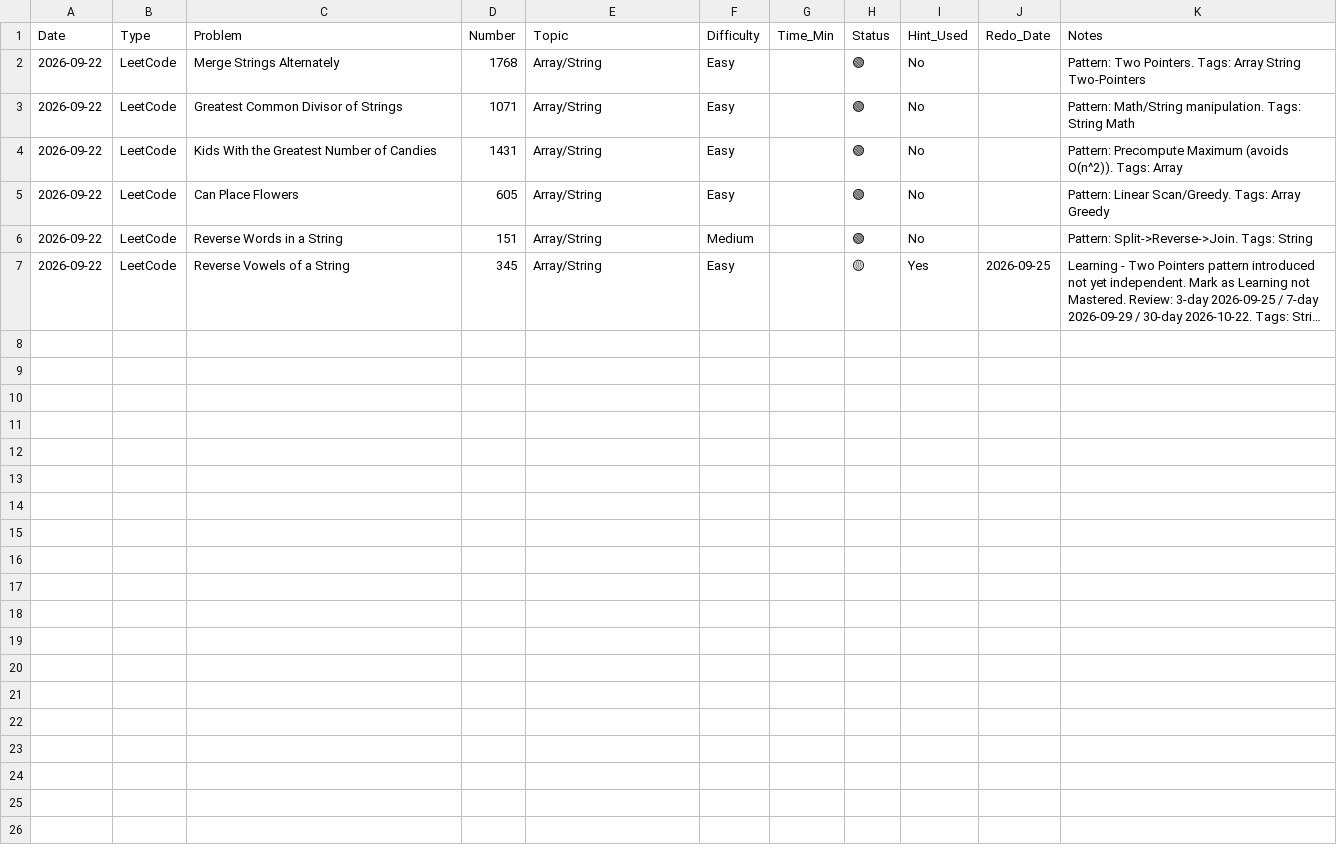
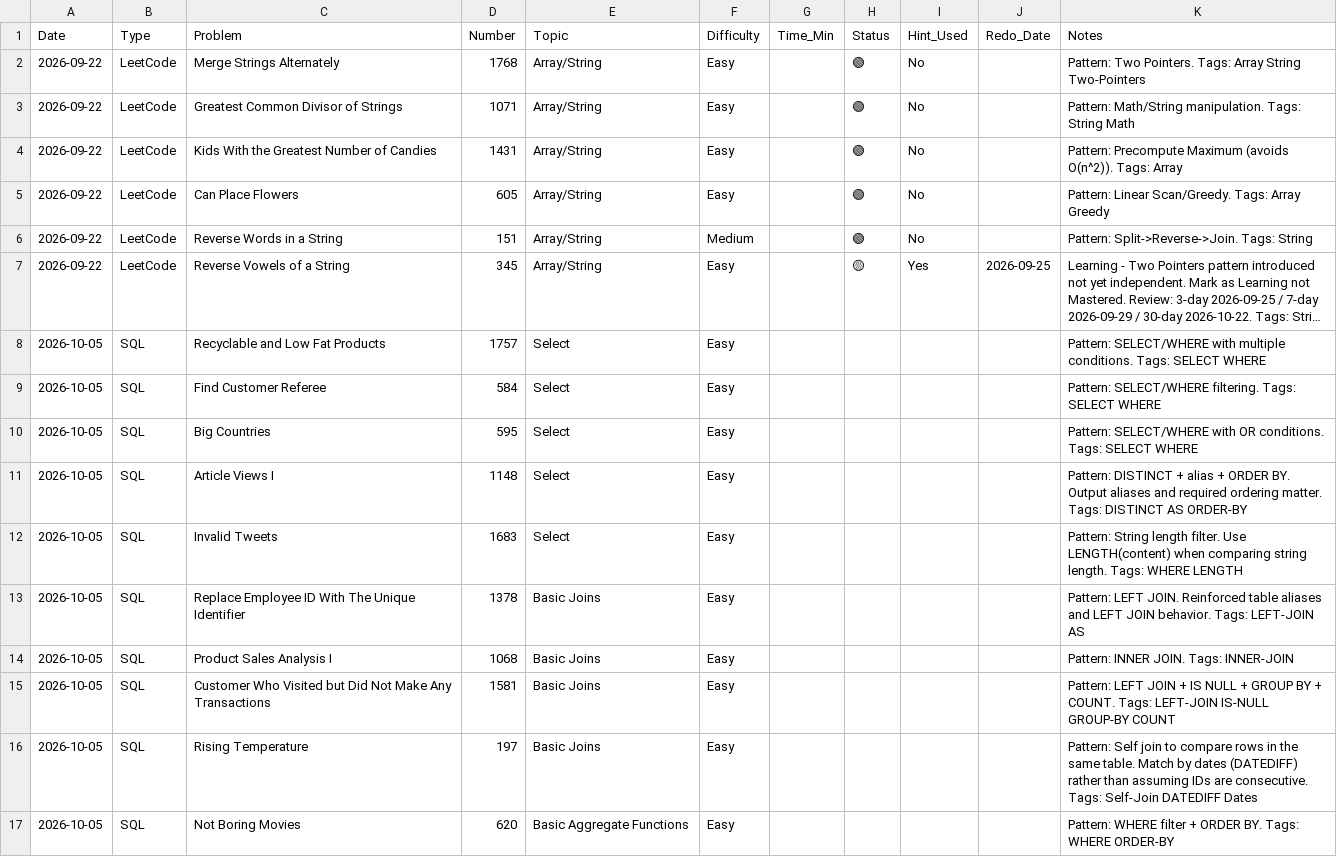
Before and after one commit to AnnieZX/leetcode-sql-tracker, a CSV file: tracker.csv, drawn as a sheet; long unchanged cells end in …; the diff names each change by its address in the sheet, - before the commit and + after, or states it on an @@ line.

```diff
--- a/tracker.csv
+++ b/tracker.csv
+row 8: 2026-10-05 | SQL | Recyclable and Low Fat Products | 1757 | Select | Easy |  |  |  |  | Pattern: SELECT/WHERE with multiple conditions. Tags: SELECT WHERE
+row 9: 2026-10-05 | SQL | Find Customer Referee | 584 | Select | Easy |  |  |  |  | Pattern: SELECT/WHERE filtering. Tags: SELECT WHERE
+row 10: 2026-10-05 | SQL | Big Countries | 595 | Select | Easy |  |  |  |  | Pattern: SELECT/WHERE with OR conditions. Tags: SELECT WHERE
+row 11: 2026-10-05 | SQL | Article Views I | 1148 | Select | Easy |  |  |  |  | Pattern: DISTINCT + alias + ORDER BY. Output aliases and required ordering matter. Tags: DISTINCT AS ORDER-BY
+row 12: 2026-10-05 | SQL | Invalid Tweets | 1683 | Select | Easy |  |  |  |  | Pattern: String length filter. Use LENGTH(content) when comparing string length. Tags: WHERE LENGTH
+row 13: 2026-10-05 | SQL | Replace Employee ID With The Unique Identifier | 1378 | Basic Joins | Easy |  |  |  |  | Pattern: LEFT JOIN. Reinforced table aliases and LEFT JOIN behavior. Tags: LEFT-JOIN AS
+row 14: 2026-10-05 | SQL | Product Sales Analysis I | 1068 | Basic Joins | Easy |  |  |  |  | Pattern: INNER JOIN. Tags: INNER-JOIN
+row 15: 2026-10-05 | SQL | Customer Who Visited but Did Not Make Any Transactions | 1581 | Basic Joins | Easy |  |  |  |  | Pattern: LEFT JOIN + IS NULL + GROUP BY + COUNT. Tags: LEFT-JOIN IS-NULL GROUP-BY COUNT
+row 16: 2026-10-05 | SQL | Rising Temperature | 197 | Basic Joins | Easy |  |  |  |  | Pattern: Self join to compare rows in the same table. Match by dates (DATEDIFF) rather than assuming IDs are consecutive. Tags: Self-Join DATEDIFF Dates
+row 17: 2026-10-05 | SQL | Not Boring Movies | 620 | Basic Aggregate Functions | Easy |  |  |  |  | Pattern: WHERE filter + ORDER BY. Tags: WHERE ORDER-BY
```
Also changed, not shown: 1 other file.
